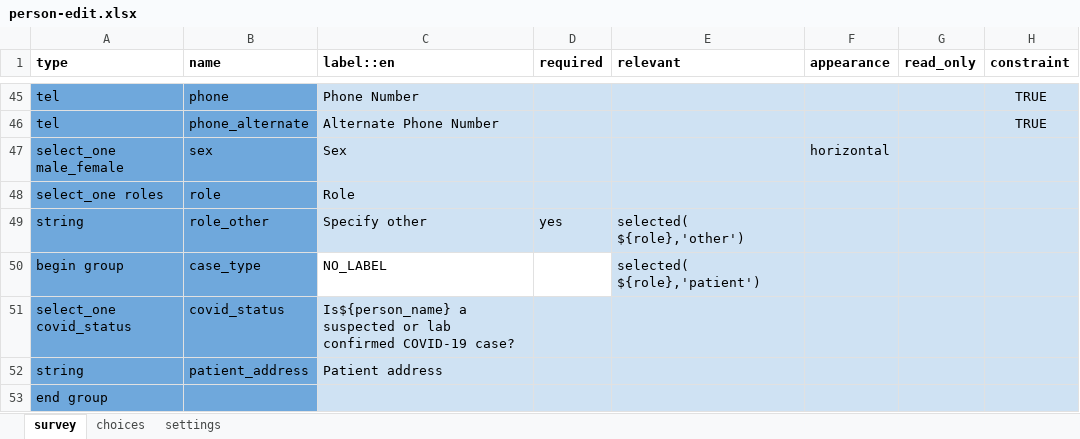
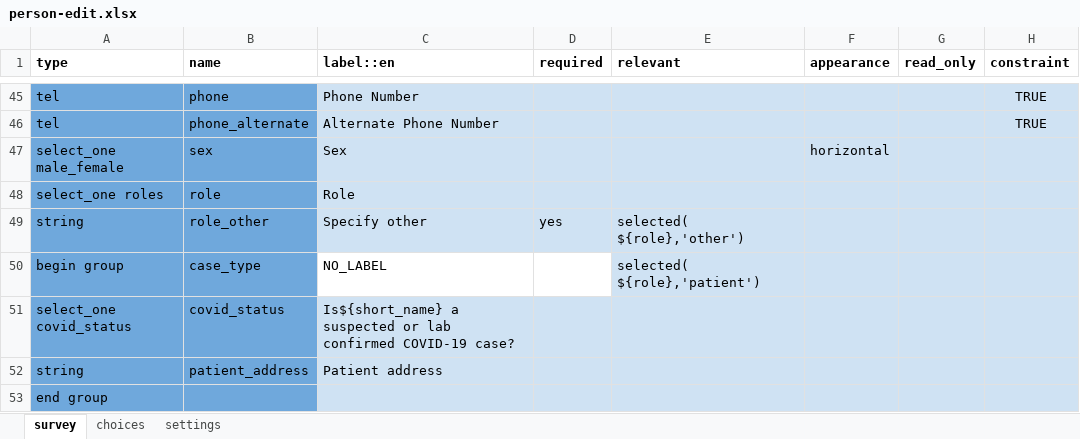
Before and after one commit to ronna/config-lgh, an Excel workbook: forms/contact/person-edit.xlsx, sheet survey, drawn as a sheet; only a part is shown, gaps mark what is left out; values as stored, in another font and other column widths than the file's, no borders; the diff names each change by its address in the sheet, - before the commit and + after, or states it on an @@ line.

Commit message:
update contact forms
update contact forms

```diff
--- a/forms/contact/person-edit.xlsx (sheet survey)
+++ b/forms/contact/person-edit.xlsx (sheet survey)
-C51 (label::en): Is${person_name} a suspected…
+C51 (label::en): Is${short_name} a suspected…
```
Also changed, not shown: sheet settings.
